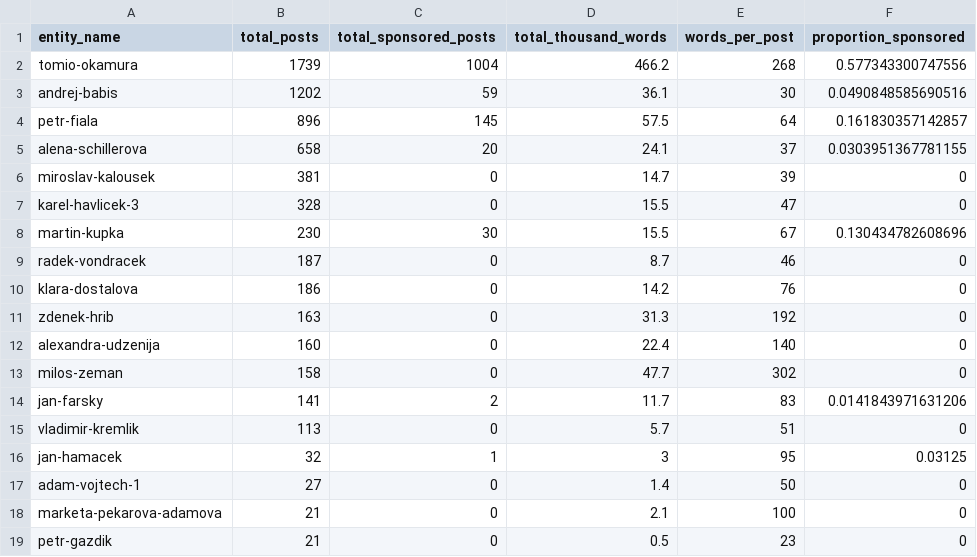
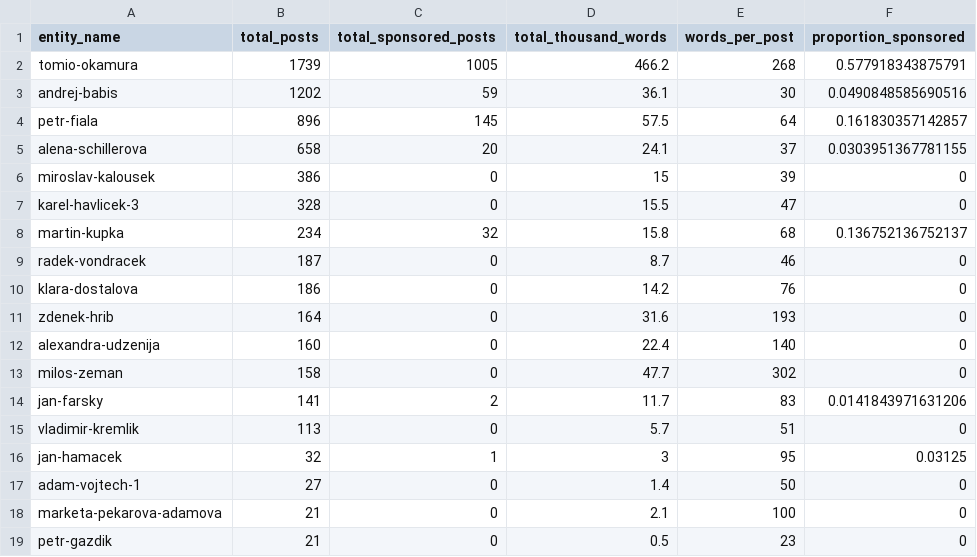
Before and after one commit to opop999/election_monitoring_social_media_communication, a CSV file: data/summary_tables/total_summary_fb.csv, drawn as a sheet.

```diff
--- a/data/summary_tables/total_summary_fb.csv
+++ b/data/summary_tables/total_summary_fb.csv
@@ -1,3 +1,3 @@
 entity_name,total_posts,total_sponsored_posts,total_thousand_words,words_per_post,proportion_sponsored
-tomio-okamura,1739,1004,466.2,268,0.577343300747556
+tomio-okamura,1739,1005,466.2,268,0.577918343875791
 andrej-babis,1202,59,36.1,30,0.0490848585690516
@@ -5,8 +5,8 @@ petr-fiala,896,145,57.5,64,0.161830357142857
 alena-schillerova,658,20,24.1,37,0.0303951367781155
-miroslav-kalousek,381,0,14.7,39,0
+miroslav-kalousek,386,0,15,39,0
 karel-havlicek-3,328,0,15.5,47,0
-martin-kupka,230,30,15.5,67,0.130434782608696
+martin-kupka,234,32,15.8,68,0.136752136752137
 radek-vondracek,187,0,8.7,46,0
 klara-dostalova,186,0,14.2,76,0
-zdenek-hrib,163,0,31.3,192,0
+zdenek-hrib,164,0,31.6,193,0
 alexandra-udzenija,160,0,22.4,140,0
```
Also changed, not shown: data/summary_tables/time_summary_fb.csv, data/summary_tables/time_summary_tw.csv, 34 other files.
